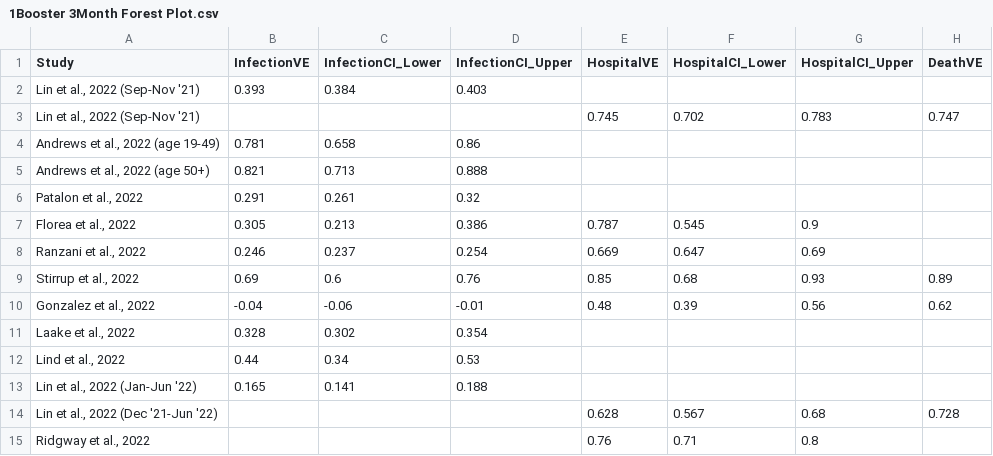
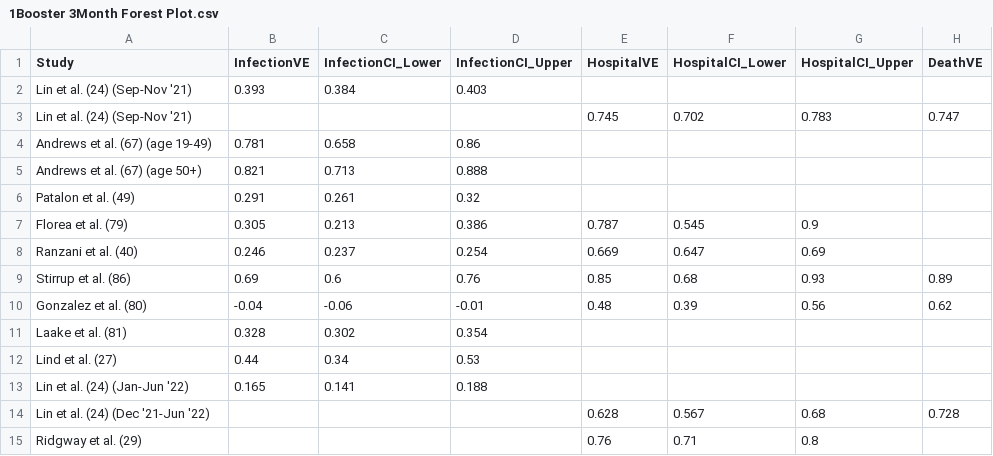
Before and after one commit to smeah/COVID19BoosterVE, a CSV file: Literature Review Files & Code/Main Literature Review/1Booster 3Month Forest Plot.csv, drawn as a sheet; only a part is shown; the diff names each change by its address in the sheet, - before the commit and + after, or states it on an @@ line.

```diff
--- a/Literature Review Files & Code/Main Literature Review/1Booster 3Month Forest Plot.csv
+++ b/Literature Review Files & Code/Main Literature Review/1Booster 3Month Forest Plot.csv
-A2:A3 (Study): Lin et al., 2022 (Sep-Nov '21)
+A2:A3 (Study): Lin et al. (24) (Sep-Nov '21)
-A4 (Study): Andrews et al., 2022 (age 19-49)
+A4 (Study): Andrews et al. (67) (age 19-49)
-A5 (Study): Andrews et al., 2022 (age 50+)
+A5 (Study): Andrews et al. (67) (age 50+)
-A6 (Study): Patalon et al., 2022
+A6 (Study): Patalon et al. (49)
-A7 (Study): Florea et al., 2022
+A7 (Study): Florea et al. (79)
-A8 (Study): Ranzani et al., 2022
+A8 (Study): Ranzani et al. (40)
-A9 (Study): Stirrup et al., 2022
+A9 (Study): Stirrup et al. (86)
-A10 (Study): Gonzalez et al., 2022
+A10 (Study): Gonzalez et al. (80)
-A11 (Study): Laake et al., 2022
+A11 (Study): Laake et al. (81)
-A12 (Study): Lind et al., 2022
+A12 (Study): Lind et al. (27)
-A13 (Study): Lin et al., 2022 (Jan-Jun '22)
+A13 (Study): Lin et al. (24) (Jan-Jun '22)
-A14 (Study): Lin et al., 2022 (Dec '21-Jun '22)
+A14 (Study): Lin et al. (24) (Dec '21-Jun '22)
-A15 (Study): Ridgway et al., 2022
+A15 (Study): Ridgway et al. (29)
```
Also changed, not shown: Literature Review Files & Code/Main Literature Review/1Booster 1Month Forest Plot.csv, Literature Review Files & Code/Main Literature Review/1Booster 2Month Forest Plot.csv, 50 other files.
